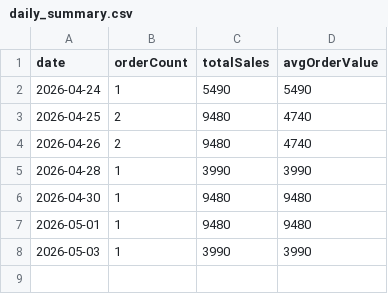
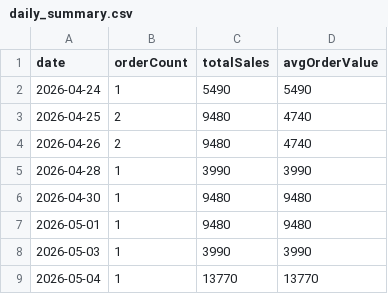
Before and after one commit to watanabei-maker/rakuten-sales-tracker, a CSV file: data/daily_summary.csv, drawn as a sheet.

```diff
--- a/data/daily_summary.csv
+++ b/data/daily_summary.csv
@@ -8 +8,2 @@
 2026-05-03,1,3990,3990
+2026-05-04,1,13770,13770
```
Also changed, not shown: data/item_ranking.csv, 2 other files.
